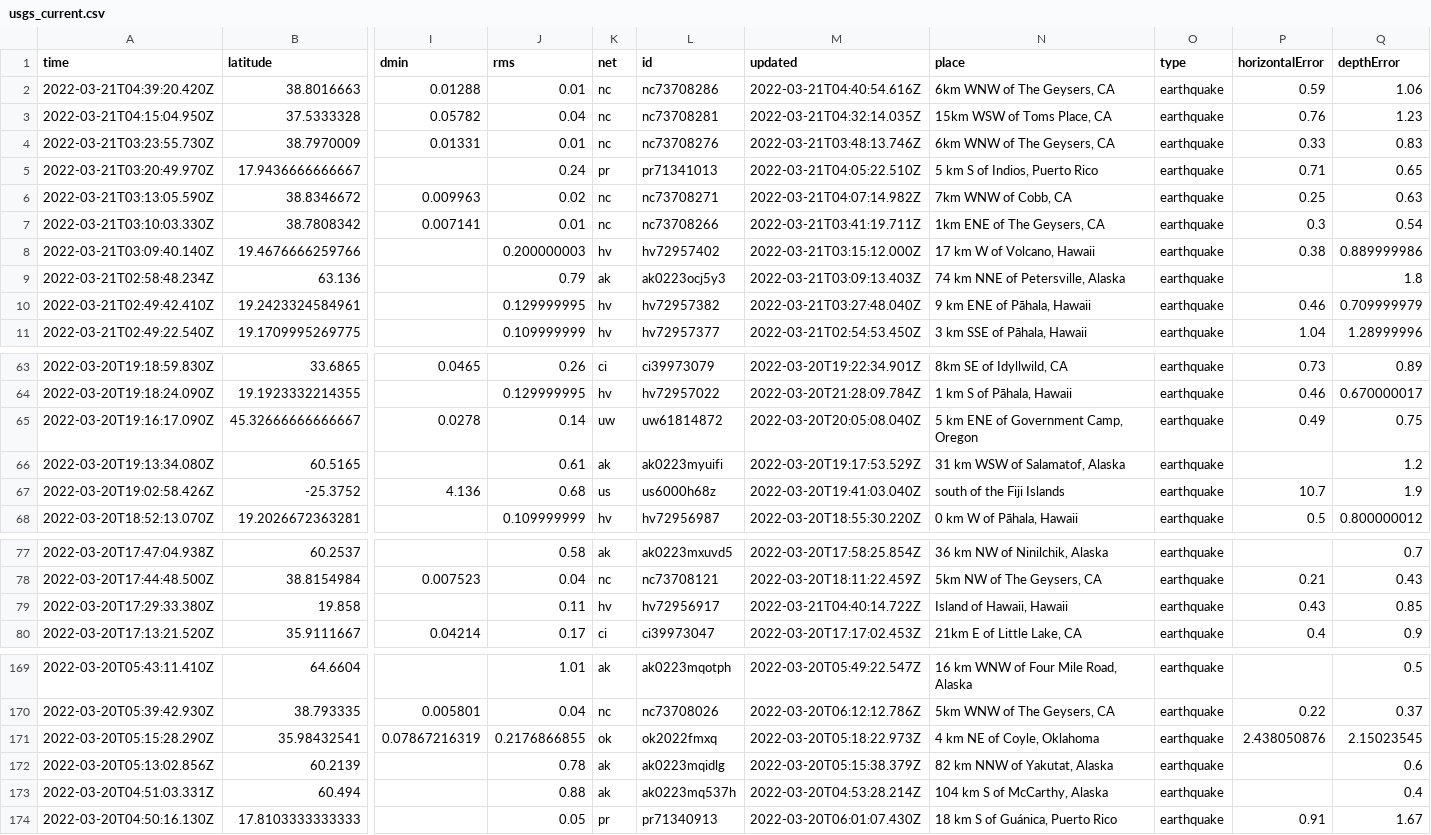
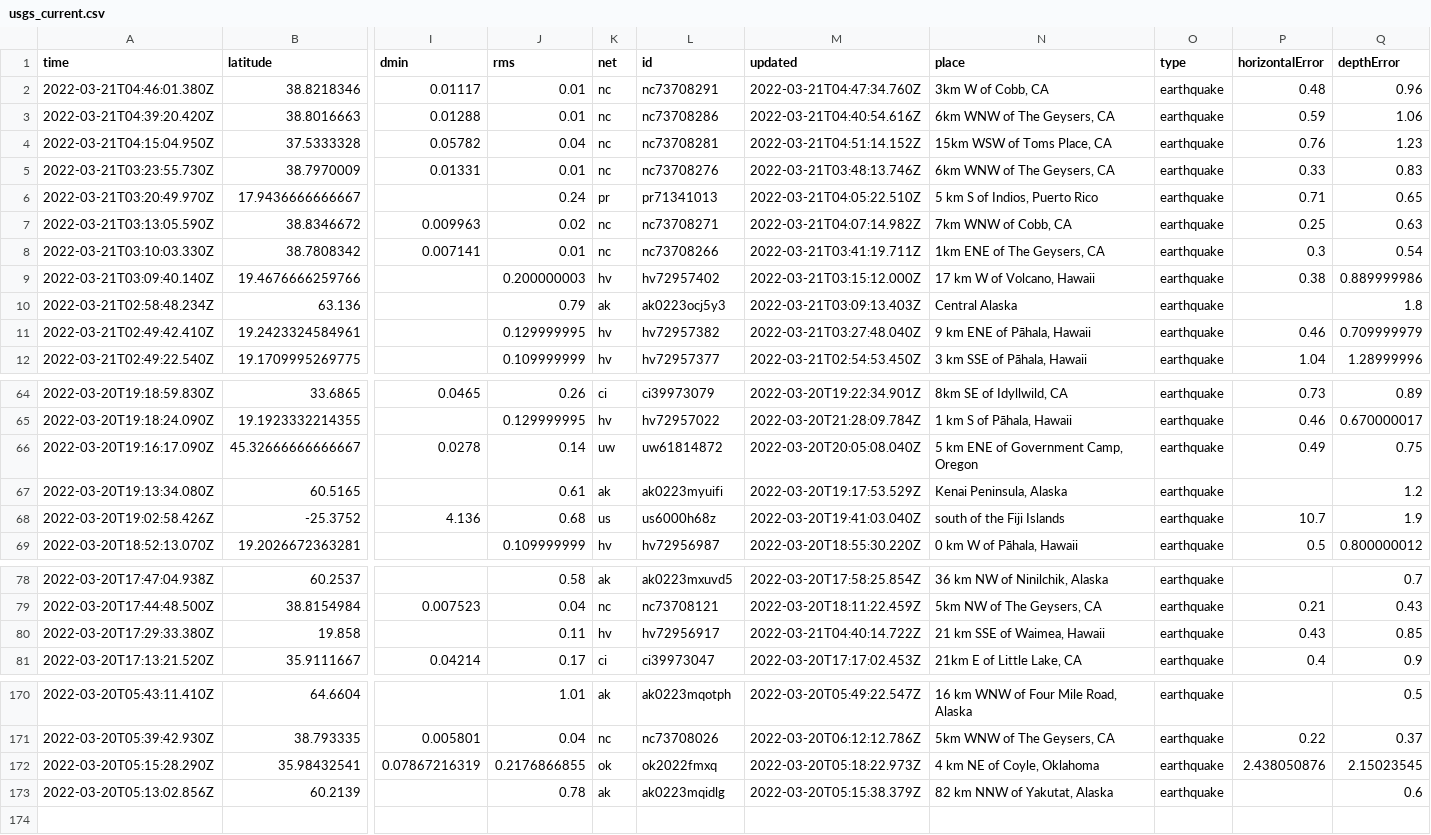
Before and after one commit to JohnnyBerkeley/Nicar2022_actions, a CSV file: usgs_current.csv, drawn as a sheet; only a part is shown, gaps mark what is left out; removed rows and columns are numbered as before the commit, all else as after; rows hold the shown columns only; the diff covers the shown part only; the diff names each change by its address in the sheet, - before the commit and + after, or states it on an @@ line.

```diff
--- a/usgs_current.csv
+++ b/usgs_current.csv
+row 2: 2022-03-21T04:46:01.380Z | 38.8218346 | 0.01117 | 0.01 | nc | nc73708291 | 2022-03-21T04:47:34.760Z | 3km W of Cobb, CA | earthquake | 0.48 | 0.96
-M4 (updated): 2022-03-21T04:32:14.035Z
+M4 (updated): 2022-03-21T04:51:14.152Z
-N10 (place): 74 km NNE of Petersville, Alaska
+N10 (place): Central Alaska
-N67 (place): 31 km WSW of Salamatof, Alaska
+N67 (place): Kenai Peninsula, Alaska
-N80 (place): Island of Hawaii, Hawaii
+N80 (place): 21 km SSE of Waimea, Hawaii
-row 173: 2022-03-20T04:51:03.331Z | 60.494 |  | 0.88 | ak | ak0223mq537h | 2022-03-20T04:53:28.214Z | 104 km S of McCarthy, Alaska | earthquake |  | 0.4
-row 174: 2022-03-20T04:50:16.130Z | 17.8103333333333 |  | 0.05 | pr | pr71340913 | 2022-03-20T06:01:07.430Z | 18 km S of Guánica, Puerto Rico | earthquake | 0.91 | 1.67
```
Also changed, not shown: 1 edited cell elsewhere in this file, usgs_main.csv.
